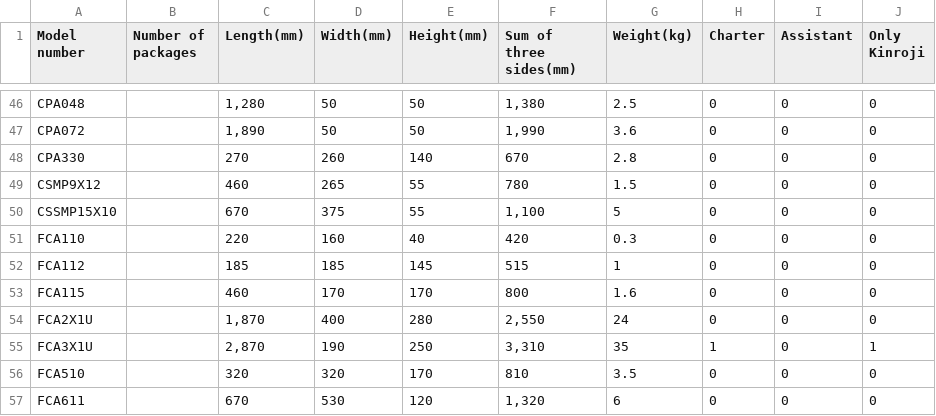
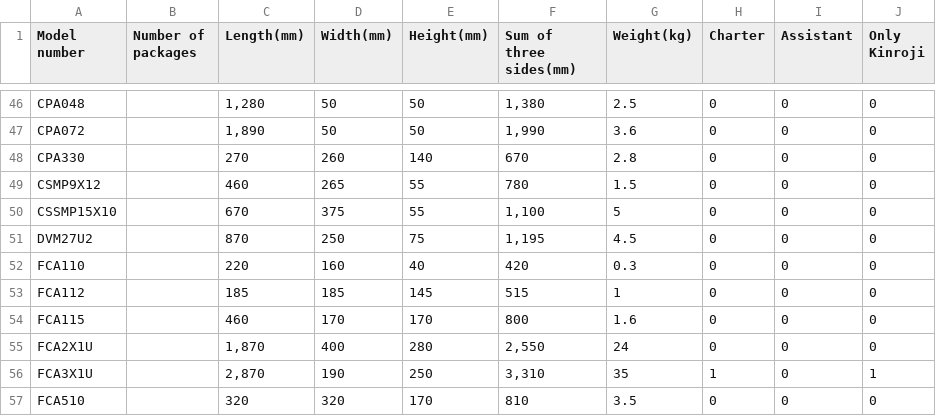
Before and after one commit to a09026249680-dev/fee-calculator, a CSV file: GoodsCSV.csv, drawn as a sheet; only a part is shown, gaps mark what is left out; the shorter side is filled out with more unchanged rows; the diff names each change by its address in the sheet, - before the commit and + after, or states it on an @@ line.

Commit message:
Update GoodsCSV.csv

```diff
--- a/GoodsCSV.csv
+++ b/GoodsCSV.csv
+row 51: DVM27U2 |  | 870 | 250 | 75 | 1,195 | 4.5 | 0 | 0 | 0
```
